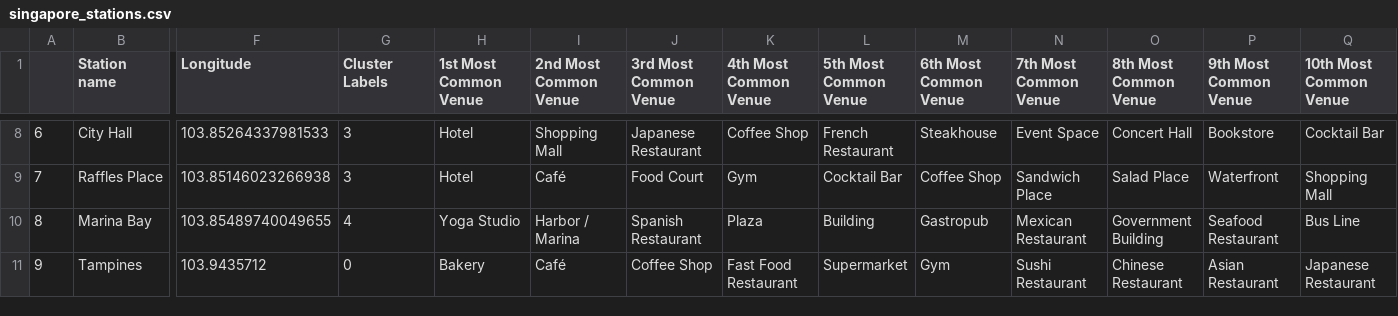
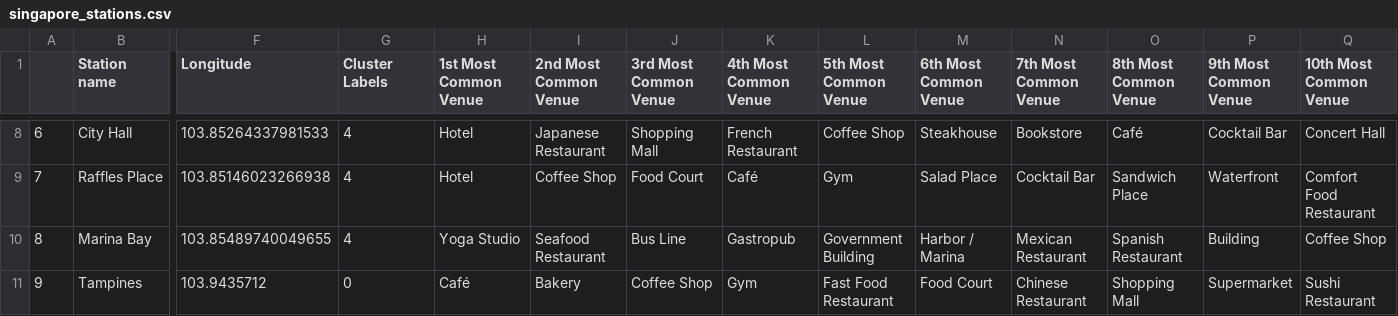
Before and after one commit to SophiaSama/DataScience, a CSV file: singapore_stations.csv, drawn as a sheet; only a part is shown, gaps mark what is left out; the diff covers the shown part only; the diff names each change by its address in the sheet, - before the commit and + after, or states it on an @@ line.

```diff
--- a/singapore_stations.csv
+++ b/singapore_stations.csv
-G8:G9 (Cluster Labels): 3
+G8:G9 (Cluster Labels): 4
-I8 (2nd Most Common Venue): Shopping Mall
+I8 (2nd Most Common Venue): Japanese Restaurant
-J8 (3rd Most Common Venue): Japanese Restaurant
+J8 (3rd Most Common Venue): Shopping Mall
-K8 (4th Most Common Venue): Coffee Shop
+K8 (4th Most Common Venue): French Restaurant
-L8 (5th Most Common Venue): French Restaurant
+L8 (5th Most Common Venue): Coffee Shop
-N8 (7th Most Common Venue): Event Space
+N8 (7th Most Common Venue): Bookstore
-O8 (8th Most Common Venue): Concert Hall
+O8 (8th Most Common Venue): Café
-P8 (9th Most Common Venue): Bookstore
+P8 (9th Most Common Venue): Cocktail Bar
-Q8 (10th Most Common Venue): Cocktail Bar
+Q8 (10th Most Common Venue): Concert Hall
-I9 (2nd Most Common Venue): Café
+I9 (2nd Most Common Venue): Coffee Shop
-K9 (4th Most Common Venue): Gym
+K9 (4th Most Common Venue): Café
-L9 (5th Most Common Venue): Cocktail Bar
+L9 (5th Most Common Venue): Gym
-M9 (6th Most Common Venue): Coffee Shop
+M9 (6th Most Common Venue): Salad Place
-N9 (7th Most Common Venue): Sandwich Place
+N9 (7th Most Common Venue): Cocktail Bar
-O9 (8th Most Common Venue): Salad Place
+O9 (8th Most Common Venue): Sandwich Place
-Q9 (10th Most Common Venue): Shopping Mall
+Q9 (10th Most Common Venue): Comfort Food Restaurant
-I10 (2nd Most Common Venue): Harbor / Marina
+I10 (2nd Most Common Venue): Seafood Restaurant
-J10 (3rd Most Common Venue): Spanish Restaurant
+J10 (3rd Most Common Venue): Bus Line
-K10 (4th Most Common Venue): Plaza
+K10 (4th Most Common Venue): Gastropub
-L10 (5th Most Common Venue): Building
+L10 (5th Most Common Venue): Government Building
-M10 (6th Most Common Venue): Gastropub
+M10 (6th Most Common Venue): Harbor / Marina
-O10 (8th Most Common Venue): Government Building
+O10 (8th Most Common Venue): Spanish Restaurant
-P10 (9th Most Common Venue): Seafood Restaurant
+P10 (9th Most Common Venue): Building
-Q10 (10th Most Common Venue): Bus Line
+Q10 (10th Most Common Venue): Coffee Shop
-H11 (1st Most Common Venue): Bakery
+H11 (1st Most Common Venue): Café
-I11 (2nd Most Common Venue): Café
+I11 (2nd Most Common Venue): Bakery
-K11 (4th Most Common Venue): Fast Food Restaurant
+K11 (4th Most Common Venue): Gym
-L11 (5th Most Common Venue): Supermarket
+L11 (5th Most Common Venue): Fast Food Restaurant
-M11 (6th Most Common Venue): Gym
+M11 (6th Most Common Venue): Food Court
-N11 (7th Most Common Venue): Sushi Restaurant
+N11 (7th Most Common Venue): Chinese Restaurant
-O11 (8th Most Common Venue): Chinese Restaurant
+O11 (8th Most Common Venue): Shopping Mall
-P11 (9th Most Common Venue): Asian Restaurant
+P11 (9th Most Common Venue): Supermarket
-Q11 (10th Most Common Venue): Japanese Restaurant
+Q11 (10th Most Common Venue): Sushi Restaurant
```
Also changed, not shown: 162 edited cells elsewhere in this file, chinese_restaurants.csv, station_venues_sorted.csv, 3 other files.
